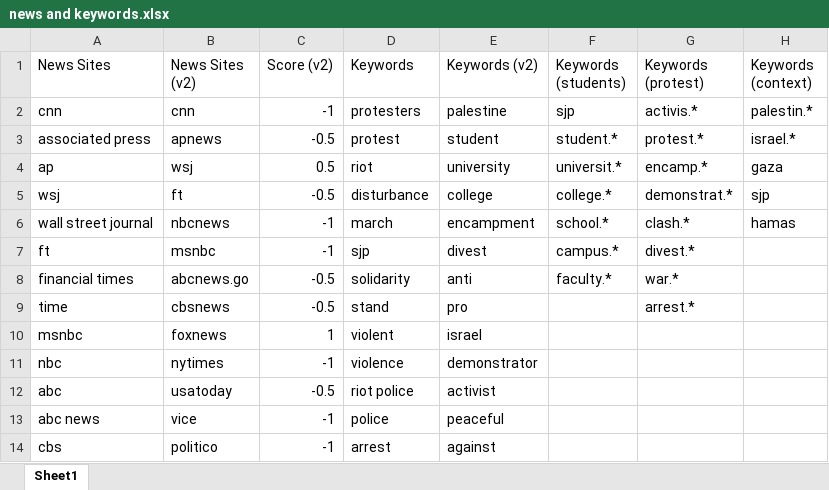
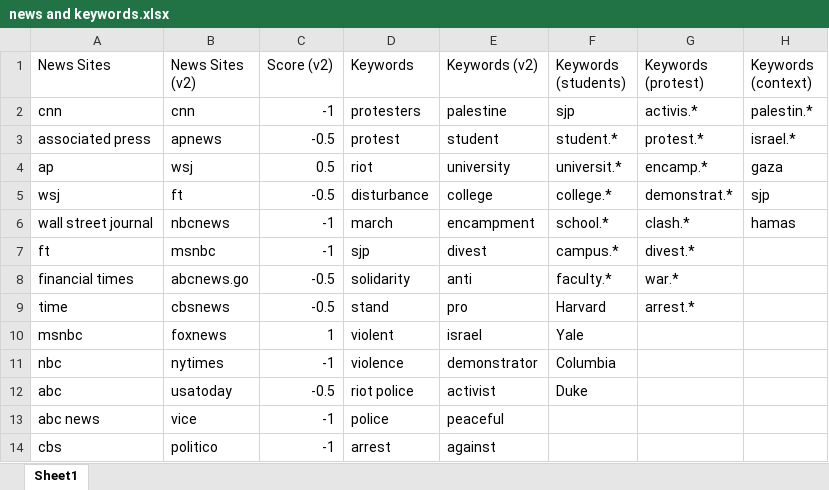
Before and after one commit to jjoycehu/poli-179, an Excel workbook: news and keywords.xlsx, sheet Sheet1, drawn as a sheet; only a part is shown; values as stored, in another font and other column widths than the file's, no borders; charts and pictures not drawn; the diff names each change by its address in the sheet, - before the commit and + after, or states it on an @@ line.

Commit message:
added keywords

```diff
--- a/news and keywords.xlsx (sheet Sheet1)
+++ b/news and keywords.xlsx (sheet Sheet1)
-F9 (Keywords (students)): (empty)
+F9 (Keywords (students)): Harvard
-F10 (Keywords (students)): (empty)
+F10 (Keywords (students)): Yale
-F11 (Keywords (students)): (empty)
+F11 (Keywords (students)): Columbia
-F12 (Keywords (students)): (empty)
+F12 (Keywords (students)): Duke
```
Also changed, not shown: 1 other file.
